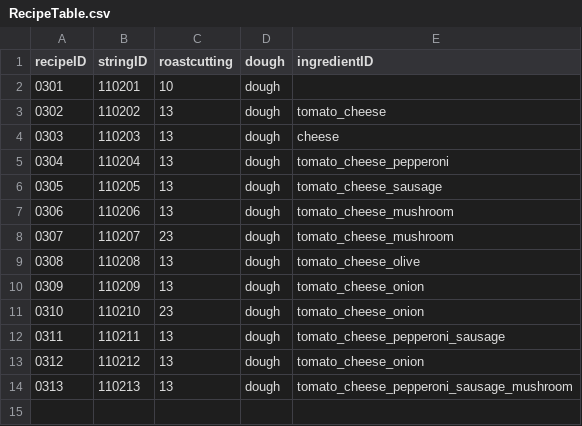
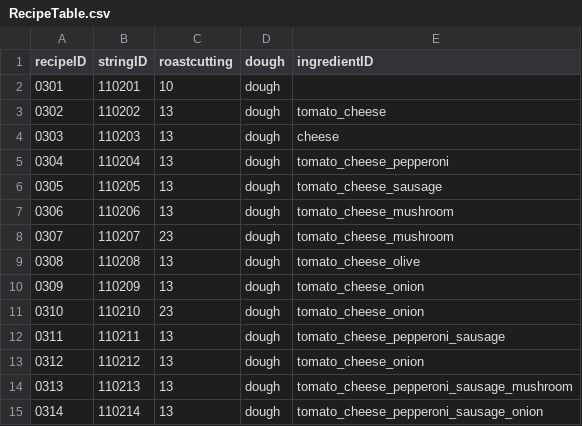
Before and after one commit to Lofan9214/KI_TeamProject_GreatPizza, a CSV file: Assets/Resources/Tables/RecipeTable.csv, drawn as a sheet; the diff names each change by its address in the sheet, - before the commit and + after, or states it on an @@ line.

```diff
--- a/Assets/Resources/Tables/RecipeTable.csv
+++ b/Assets/Resources/Tables/RecipeTable.csv
+row 15: 0314 | 110214 | 13 | dough | tomato_cheese_pepperoni_sausage_onion
```
Also changed, not shown: Assets/Resources/Tables/StringTableKr.csv, Assets/Resources/Tables/TalkTable.csv.
